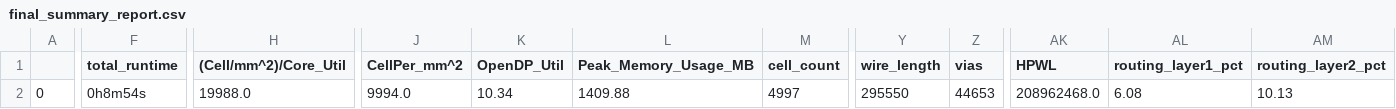
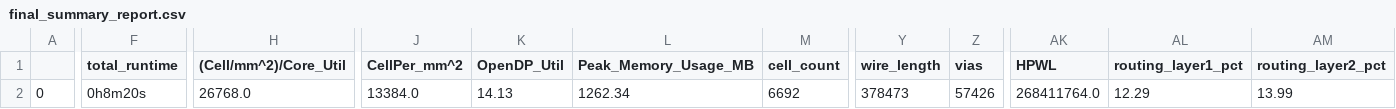
Before and after one commit to harrisonpham/randsack_b1, a CSV file: signoff/digitalcore_macro/final_summary_report.csv, drawn as a sheet; only a part is shown, gaps mark what is left out; the diff covers the shown part only; the diff names each change by its address in the sheet, - before the commit and + after, or states it on an @@ line.

```diff
--- a/signoff/digitalcore_macro/final_summary_report.csv
+++ b/signoff/digitalcore_macro/final_summary_report.csv
-F2 (total_runtime): 0h8m54s
+F2 (total_runtime): 0h8m20s
-H2 ((Cell/mm^2)/Core_Util): 19988.0
+H2 ((Cell/mm^2)/Core_Util): 26768.0
-J2 (CellPer_mm^2): 9994.0
+J2 (CellPer_mm^2): 13384.0
-K2 (OpenDP_Util): 10.34
+K2 (OpenDP_Util): 14.13
-L2 (Peak_Memory_Usage_MB): 1409.88
+L2 (Peak_Memory_Usage_MB): 1262.34
-M2 (cell_count): 4997
+M2 (cell_count): 6692
-Y2 (wire_length): 295550
+Y2 (wire_length): 378473
-Z2 (vias): 44653
+Z2 (vias): 57426
-AK2 (HPWL): 208962468.0
+AK2 (HPWL): 268411764.0
-AL2 (routing_layer1_pct): 6.08
+AL2 (routing_layer1_pct): 12.29
-AM2 (routing_layer2_pct): 10.13
+AM2 (routing_layer2_pct): 13.99
```
Also changed, not shown: 14 edited cells elsewhere in this file, signoff/user_project_wrapper/final_summary_report.csv, 25 other files.
